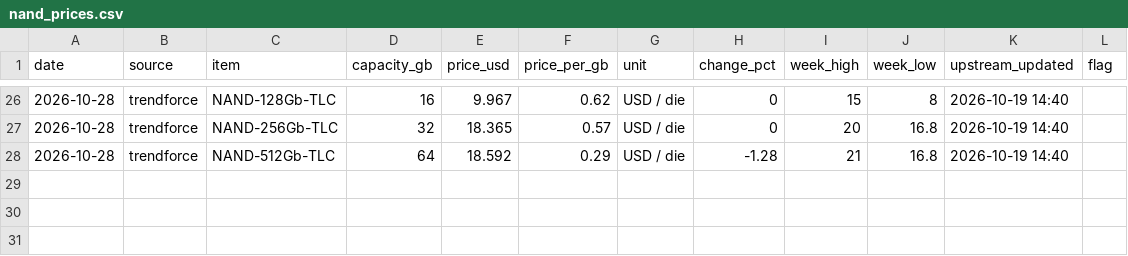
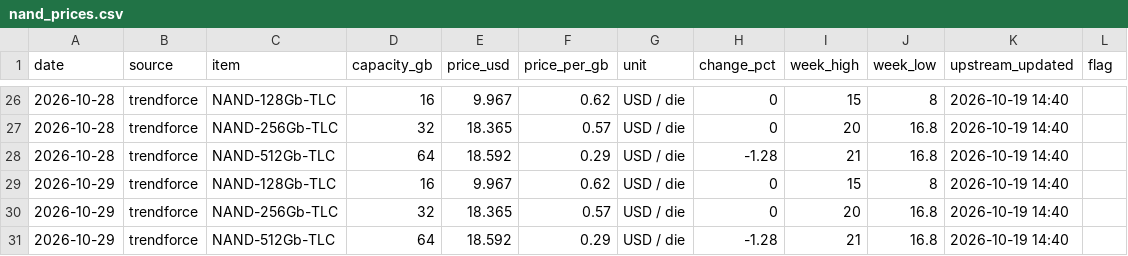
Before and after one commit to fenggg1988/memory-scraper, a CSV file: data/nand_prices.csv, drawn as a sheet; only a part is shown, gaps mark what is left out; the diff names each change by its address in the sheet, - before the commit and + after, or states it on an @@ line.

```diff
--- a/data/nand_prices.csv
+++ b/data/nand_prices.csv
+row 29: 2026-10-29 | trendforce | NAND-128Gb-TLC | 16 | 9.967 | 0.62 | USD / die | 0 | 15 | 8 | 2026-10-19 14:40
+row 30: 2026-10-29 | trendforce | NAND-256Gb-TLC | 32 | 18.365 | 0.57 | USD / die | 0 | 20 | 16.8 | 2026-10-19 14:40
+row 31: 2026-10-29 | trendforce | NAND-512Gb-TLC | 64 | 18.592 | 0.29 | USD / die | -1.28 | 21 | 16.8 | 2026-10-19 14:40
```
Also changed, not shown: data/hbm_prices.csv, 3 other files.
